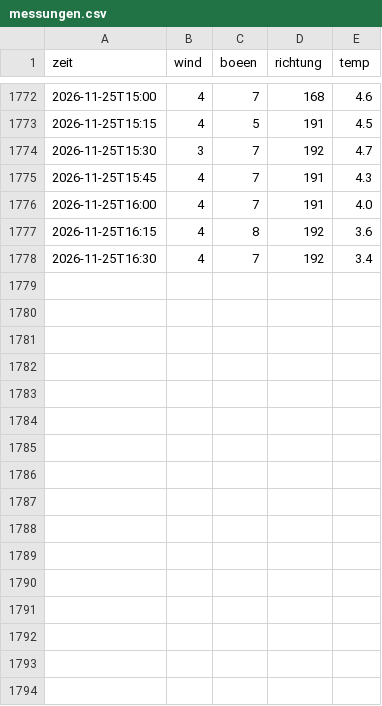
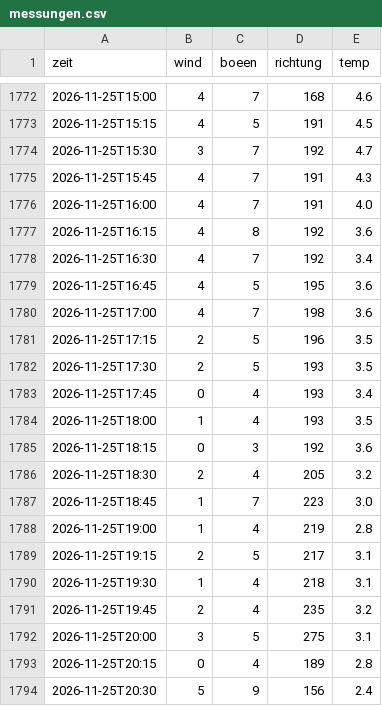
Before and after one commit to SalamanderCreator/flugwetter, a CSV file: data/messungen.csv, drawn as a sheet; only a part is shown, gaps mark what is left out; the diff names each change by its address in the sheet, - before the commit and + after, or states it on an @@ line.

```diff
--- a/data/messungen.csv
+++ b/data/messungen.csv
+row 1779: 2026-11-25T16:45 | 4 | 5 | 195 | 3.6
+row 1780: 2026-11-25T17:00 | 4 | 7 | 198 | 3.6
+row 1781: 2026-11-25T17:15 | 2 | 5 | 196 | 3.5
+row 1782: 2026-11-25T17:30 | 2 | 5 | 193 | 3.5
+row 1783: 2026-11-25T17:45 | 0 | 4 | 193 | 3.4
+row 1784: 2026-11-25T18:00 | 1 | 4 | 193 | 3.5
+row 1785: 2026-11-25T18:15 | 0 | 3 | 192 | 3.6
+row 1786: 2026-11-25T18:30 | 2 | 4 | 205 | 3.2
+row 1787: 2026-11-25T18:45 | 1 | 7 | 223 | 3.0
+row 1788: 2026-11-25T19:00 | 1 | 4 | 219 | 2.8
+row 1789: 2026-11-25T19:15 | 2 | 5 | 217 | 3.1
+row 1790: 2026-11-25T19:30 | 1 | 4 | 218 | 3.1
+row 1791: 2026-11-25T19:45 | 2 | 4 | 235 | 3.2
+row 1792: 2026-11-25T20:00 | 3 | 5 | 275 | 3.1
+row 1793: 2026-11-25T20:15 | 0 | 4 | 189 | 2.8
+row 1794: 2026-11-25T20:30 | 5 | 9 | 156 | 2.4
```
